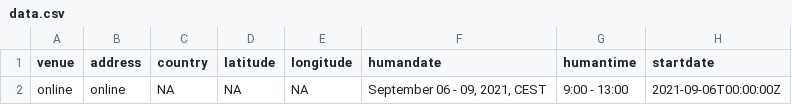
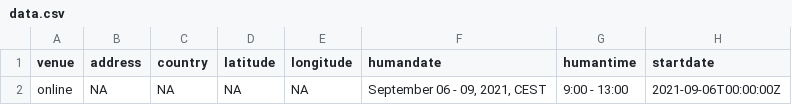
Before and after one commit to esciencecenter-digital-skills/2021-09-06-swc-gapminder-python-nlesc, a CSV file: _data/data.csv, drawn as a sheet; only a part is shown; the diff names each change by its address in the sheet, - before the commit and + after, or states it on an @@ line.

Commit message:
remove double online

```diff
--- a/_data/data.csv
+++ b/_data/data.csv
-B2 (address): online
+B2 (address): NA
```
